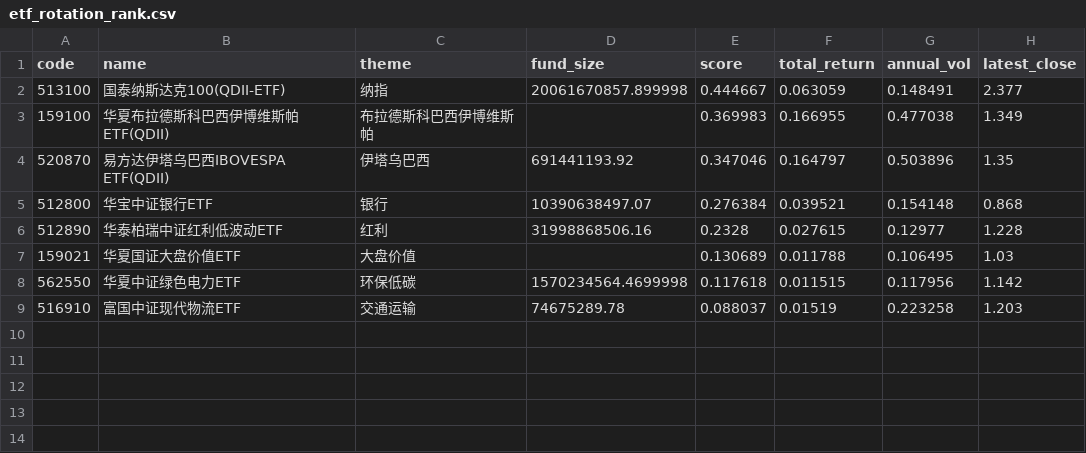
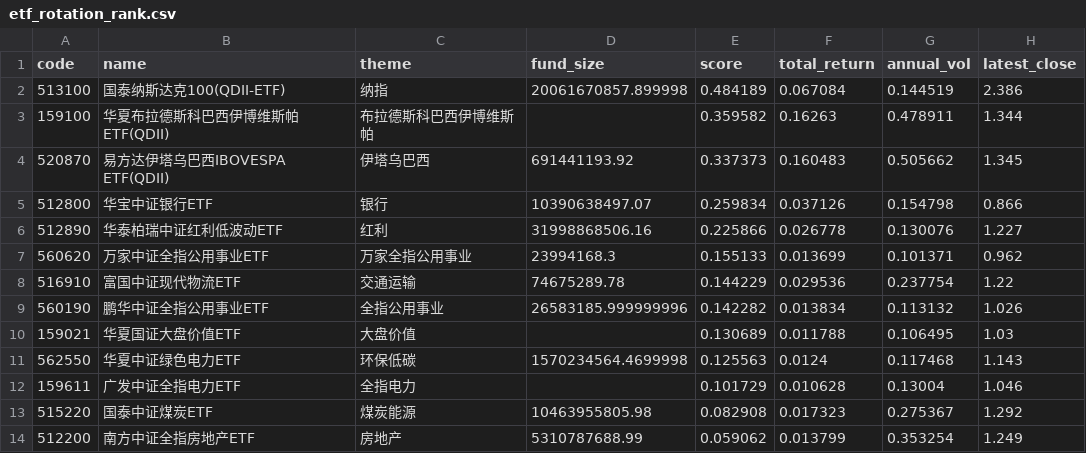
Before and after one commit to zihengniu9/etf-rotation-desk, a CSV file: outputs/etf_rotation_rank.csv, drawn as a sheet.

Commit message:
Update dashboard data 2026-10-13 (intraday)

```diff
--- a/outputs/etf_rotation_rank.csv
+++ b/outputs/etf_rotation_rank.csv
@@ -1,9 +1,14 @@
 code,name,theme,fund_size,score,total_return,annual_vol,latest_close
-513100,国泰纳斯达克100(QDII-ETF),纳指,20061670857.899998,0.444667,0.063059,0.148491,2.377
-159100,华夏布拉德斯科巴西伊博维斯帕ETF(QDII),布拉德斯科巴西伊博维斯帕,,0.369983,0.166955,0.477038,1.349
-520870,易方达伊塔乌巴西IBOVESPA ETF(QDII),伊塔乌巴西,691441193.92,0.347046,0.164797,0.503896,1.35
-512800,华宝中证银行ETF,银行,10390638497.07,0.276384,0.039521,0.154148,0.868
-512890,华泰柏瑞中证红利低波动ETF,红利,31998868506.16,0.2328,0.027615,0.12977,1.228
+513100,国泰纳斯达克100(QDII-ETF),纳指,20061670857.899998,0.484189,0.067084,0.144519,2.386
+159100,华夏布拉德斯科巴西伊博维斯帕ETF(QDII),布拉德斯科巴西伊博维斯帕,,0.359582,0.16263,0.478911,1.344
+520870,易方达伊塔乌巴西IBOVESPA ETF(QDII),伊塔乌巴西,691441193.92,0.337373,0.160483,0.505662,1.345
+512800,华宝中证银行ETF,银行,10390638497.07,0.259834,0.037126,0.154798,0.866
+512890,华泰柏瑞中证红利低波动ETF,红利,31998868506.16,0.225866,0.026778,0.130076,1.227
+560620,万家中证全指公用事业ETF,万家全指公用事业,23994168.3,0.155133,0.013699,0.101371,0.962
+516910,富国中证现代物流ETF,交通运输,74675289.78,0.144229,0.029536,0.237754,1.22
+560190,鹏华中证全指公用事业ETF,全指公用事业,26583185.999999996,0.142282,0.013834,0.113132,1.026
 159021,华夏国证大盘价值ETF,大盘价值,,0.130689,0.011788,0.106495,1.03
-562550,华夏中证绿色电力ETF,环保低碳,1570234564.4699998,0.117618,0.011515,0.117956,1.142
-516910,富国中证现代物流ETF,交通运输,74675289.78,0.088037,0.01519,0.223258,1.203
+562550,华夏中证绿色电力ETF,环保低碳,1570234564.4699998,0.125563,0.0124,0.117468,1.143
+159611,广发中证全指电力ETF,全指电力,,0.101729,0.010628,0.13004,1.046
+515220,国泰中证煤炭ETF,煤炭能源,10463955805.98,0.082908,0.017323,0.275367,1.292
+512200,南方中证全指房地产ETF,房地产,5310787688.99,0.059062,0.013799,0.353254,1.249
```
Also changed, not shown: outputs/etf_hot_rank.csv, outputs/etf_rotation_pick.csv, 13 other files.
